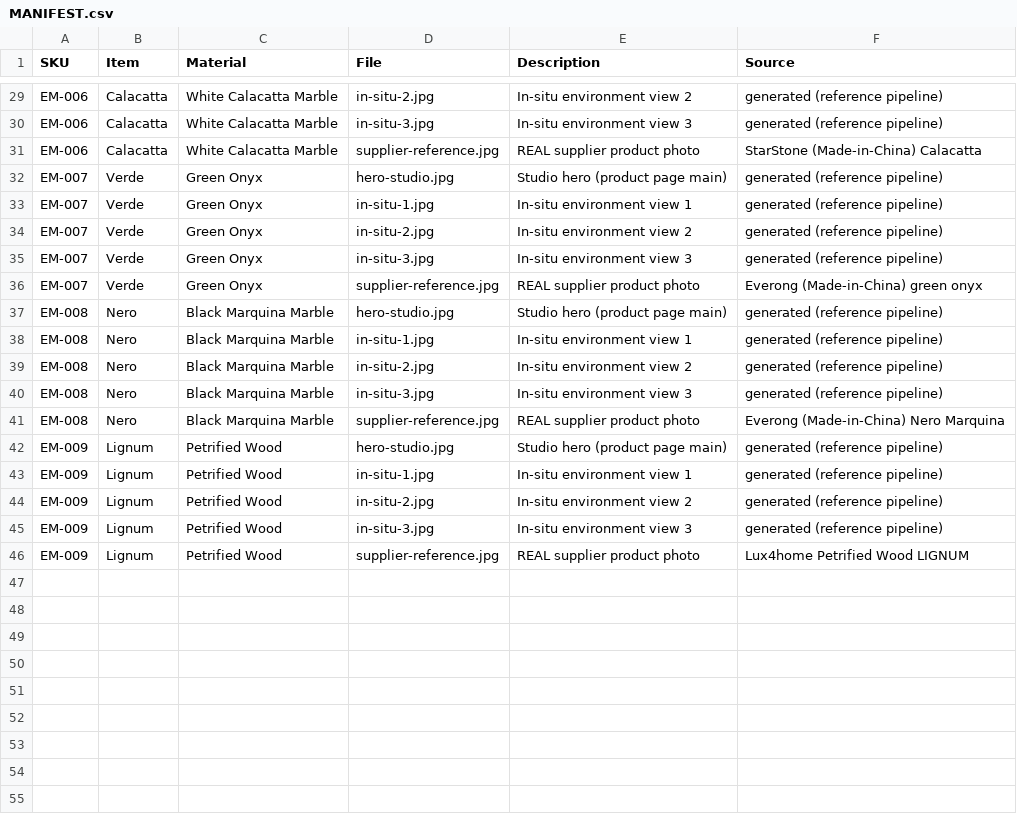
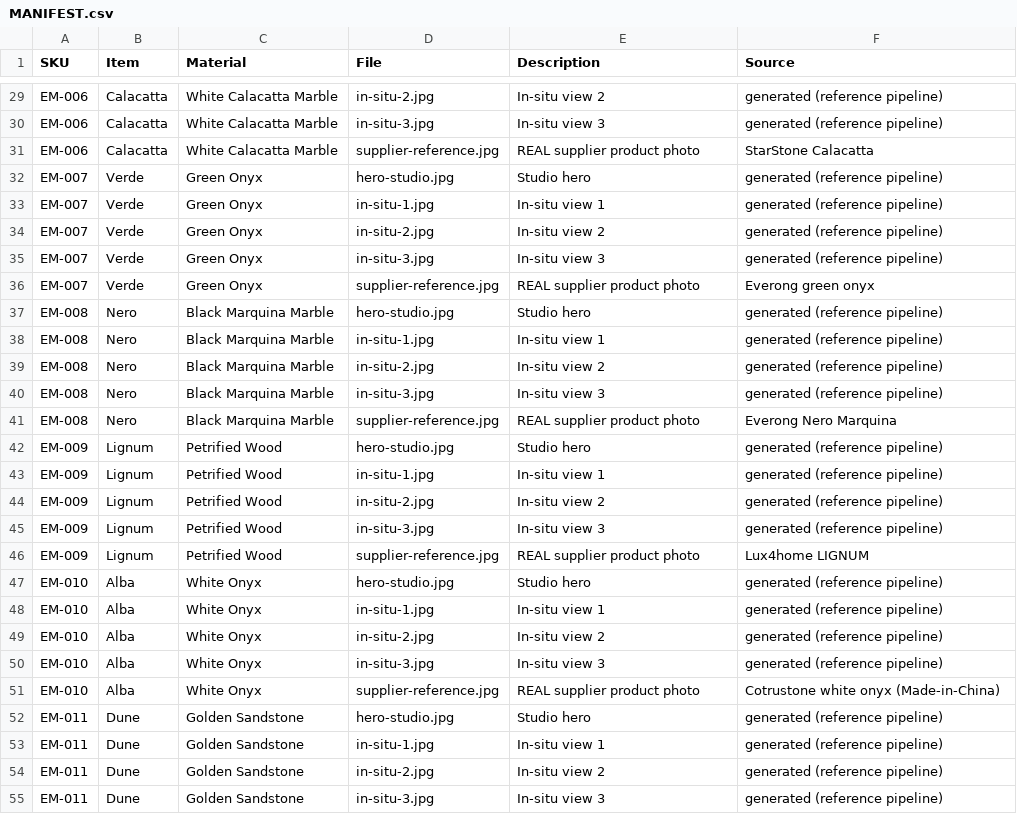
Before and after one commit to Yahbi/earthmade, a CSV file: catalogue/MANIFEST.csv, drawn as a sheet; only a part is shown, gaps mark what is left out; the diff covers the shown part only; the diff names each change by its address in the sheet, - before the commit and + after, or states it on an @@ line.

Commit message:
feat: expand collection to twelve vessels
Add No. 010 Alba (White Onyx, $21,000, 4.2x), No. 011 Dune (Golden
Sandstone, $15,500, 8.6x), No. 012 Atlas (Black Granite, $15,000,
12.5x) — each with consistent studio hero + 3 in-situ renders (same-tub
reference pipeline), real supplier reference photos (Cotrustone white
onyx, Made-in-China sandstone/granite), stone-library swatches (12-col),
inquiry select + footer + JSON-LD, master/Shopify CSVs + catalogue/.

```diff
--- a/catalogue/MANIFEST.csv
+++ b/catalogue/MANIFEST.csv
-E29 (Description): In-situ environment view 2
+E29 (Description): In-situ view 2
-E30 (Description): In-situ environment view 3
+E30 (Description): In-situ view 3
-F31 (Source): StarStone (Made-in-China) Calacatta
+F31 (Source): StarStone Calacatta
-E32 (Description): Studio hero (product page main)
+E32 (Description): Studio hero
-E33 (Description): In-situ environment view 1
+E33 (Description): In-situ view 1
-E34 (Description): In-situ environment view 2
+E34 (Description): In-situ view 2
-E35 (Description): In-situ environment view 3
+E35 (Description): In-situ view 3
-F36 (Source): Everong (Made-in-China) green onyx
+F36 (Source): Everong green onyx
-E37 (Description): Studio hero (product page main)
+E37 (Description): Studio hero
-E38 (Description): In-situ environment view 1
+E38 (Description): In-situ view 1
-E39 (Description): In-situ environment view 2
+E39 (Description): In-situ view 2
-E40 (Description): In-situ environment view 3
+E40 (Description): In-situ view 3
-F41 (Source): Everong (Made-in-China) Nero Marquina
+F41 (Source): Everong Nero Marquina
-E42 (Description): Studio hero (product page main)
+E42 (Description): Studio hero
-E43 (Description): In-situ environment view 1
+E43 (Description): In-situ view 1
-E44 (Description): In-situ environment view 2
+E44 (Description): In-situ view 2
-E45 (Description): In-situ environment view 3
+E45 (Description): In-situ view 3
-F46 (Source): Lux4home Petrified Wood LIGNUM
+F46 (Source): Lux4home LIGNUM
+row 47: EM-010 | Alba | White Onyx | hero-studio.jpg | Studio hero | generated (reference pipeline)
+row 48: EM-010 | Alba | White Onyx | in-situ-1.jpg | In-situ view 1 | generated (reference pipeline)
+row 49: EM-010 | Alba | White Onyx | in-situ-2.jpg | In-situ view 2 | generated (reference pipeline)
+row 50: EM-010 | Alba | White Onyx | in-situ-3.jpg | In-situ view 3 | generated (reference pipeline)
+row 51: EM-010 | Alba | White Onyx | supplier-reference.jpg | REAL supplier product photo | Cotrustone white onyx (Made-in-China)
+row 52: EM-011 | Dune | Golden Sandstone | hero-studio.jpg | Studio hero | generated (reference pipeline)
+row 53: EM-011 | Dune | Golden Sandstone | in-situ-1.jpg | In-situ view 1 | generated (reference pipeline)
+row 54: EM-011 | Dune | Golden Sandstone | in-situ-2.jpg | In-situ view 2 | generated (reference pipeline)
+row 55: EM-011 | Dune | Golden Sandstone | in-situ-3.jpg | In-situ view 3 | generated (reference pipeline)
```
Also changed, not shown: 6 added rows and 27 edited cells elsewhere in this file, 44 other files.
